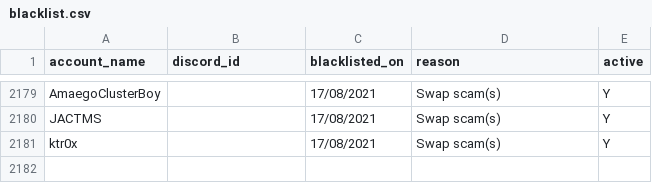
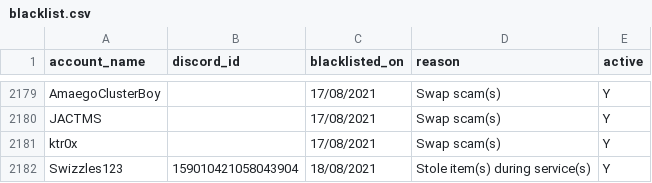
Before and after one commit to The-Forbidden-Trove/ForbiddenTroveBlacklist, a CSV file: blacklist.csv, drawn as a sheet; only a part is shown, gaps mark what is left out.

Commit message:
Update blacklist.csv

```diff
--- a/blacklist.csv
+++ b/blacklist.csv
@@ -2181 +2181,2 @@ account_name, discord_id, blacklisted_on, reason, active
 "ktr0x", "", "17/08/2021", "Swap scam(s)", "Y"
+"Swizzles123", "159010421058043904", "18/08/2021", "Stole item(s) during service(s)", "Y"
```
